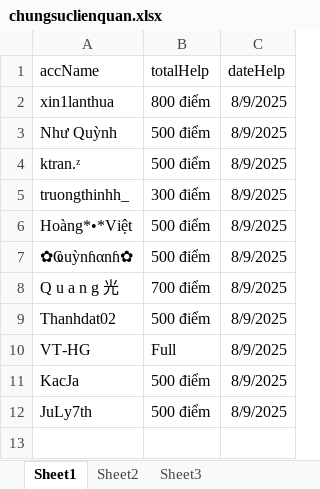
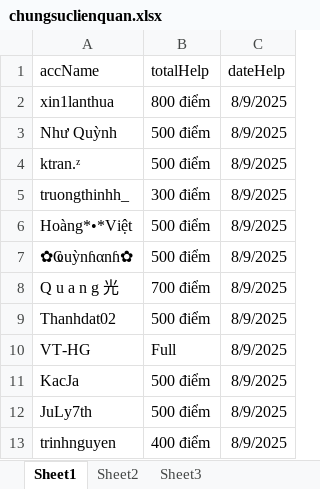
Before and after one commit to Thanhdutit/file_acc_help_cslq, an Excel workbook: chungsuclienquan.xlsx, sheet Sheet1, drawn as a sheet; values as stored, in another font and other column widths than the file's, no borders; the diff names each change by its address in the sheet, - before the commit and + after, or states it on an @@ line.

Commit message:
update 1

```diff
--- a/chungsuclienquan.xlsx (sheet Sheet1)
+++ b/chungsuclienquan.xlsx (sheet Sheet1)
+row 13: trinhnguyen | 400 điểm | 8/9/2025
```
